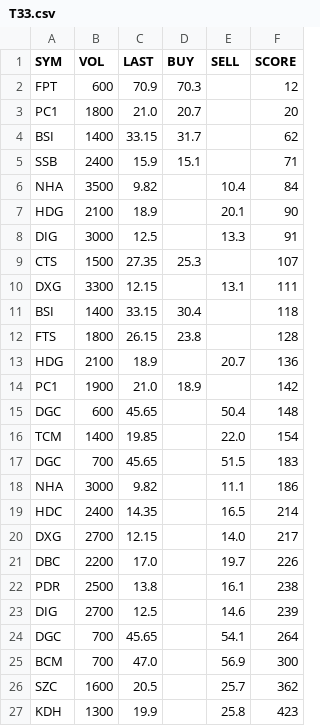
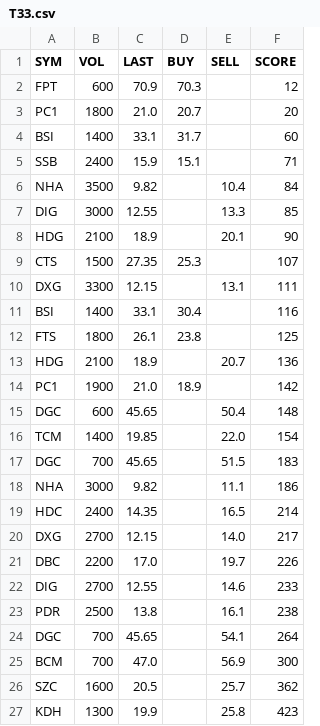
Before and after one commit to cali-invest/portfolio-live, a CSV file: data/T33.csv, drawn as a sheet; only a part is shown.

```diff
--- a/data/T33.csv
+++ b/data/T33.csv
@@ -3,11 +3,11 @@ FPT,600,70.9,70.3,,12
 PC1,1800,21.0,20.7,,20
-BSI,1400,33.15,31.7,,62
+BSI,1400,33.1,31.7,,60
 SSB,2400,15.9,15.1,,71
 NHA,3500,9.82,,10.4,84
+DIG,3000,12.55,,13.3,85
 HDG,2100,18.9,,20.1,90
-DIG,3000,12.5,,13.3,91
 CTS,1500,27.35,25.3,,107
 DXG,3300,12.15,,13.1,111
-BSI,1400,33.15,30.4,,118
-FTS,1800,26.15,23.8,,128
+BSI,1400,33.1,30.4,,116
+FTS,1800,26.1,23.8,,125
 HDG,2100,18.9,,20.7,136
@@ -21,4 +21,4 @@ DXG,2700,12.15,,14.0,217
 DBC,2200,17.0,,19.7,226
+DIG,2700,12.55,,14.6,233
 PDR,2500,13.8,,16.1,238
-DIG,2700,12.5,,14.6,239
 DGC,700,45.65,,54.1,264
```
Also changed, not shown: data/ATC.csv, data/CMD.csv, 3 other files.
